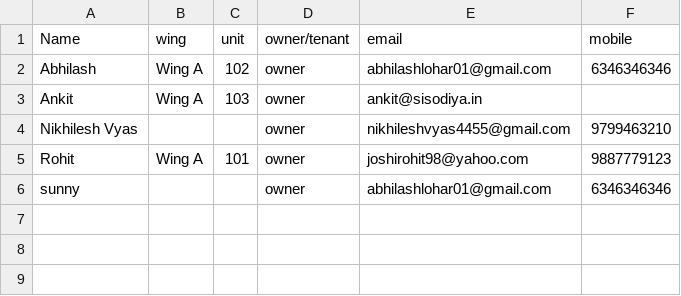
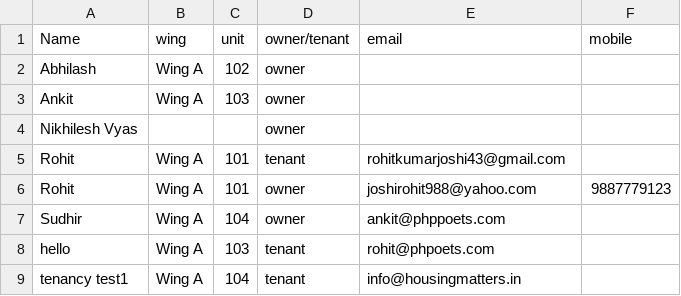
Before and after one commit to Shelunagori/Housingmatters, a CSV file: app/webroot/user_email_mobile_csv/1.csv, drawn as a sheet.

```diff
--- a/app/webroot/user_email_mobile_csv/1.csv
+++ b/app/webroot/user_email_mobile_csv/1.csv
@@ -1,6 +1,9 @@
 Name,wing,unit,owner/tenant,email,mobile
-Abhilash,Wing A,102,owner,abhilashlohar01@gmail.com,6346346346
-Ankit,Wing A,103,owner,ankit@sisodiya.in,
-Nikhilesh Vyas,,,owner,nikhileshvyas4455@gmail.com,9799463210
-Rohit,Wing A,101,owner,joshirohit98@yahoo.com,9887779123
-sunny,,,owner,abhilashlohar01@gmail.com,6346346346
+Abhilash,Wing A,102,owner,,
+Ankit,Wing A,103,owner,,
+Nikhilesh Vyas,,,owner,,
+Rohit,Wing A,101,tenant,rohitkumarjoshi43@gmail.com,
+Rohit,Wing A,101,owner,joshirohit988@yahoo.com,9887779123
+Sudhir,Wing A,104,owner,ankit@phppoets.com,
+hello,Wing A,103,tenant,rohit@phpoets.com,
+tenancy test1,Wing A,104,tenant,info@housingmatters.in,
```
Also changed, not shown: app/webroot/Bank_Payment_csv_files/1.csv, 2 other files.
